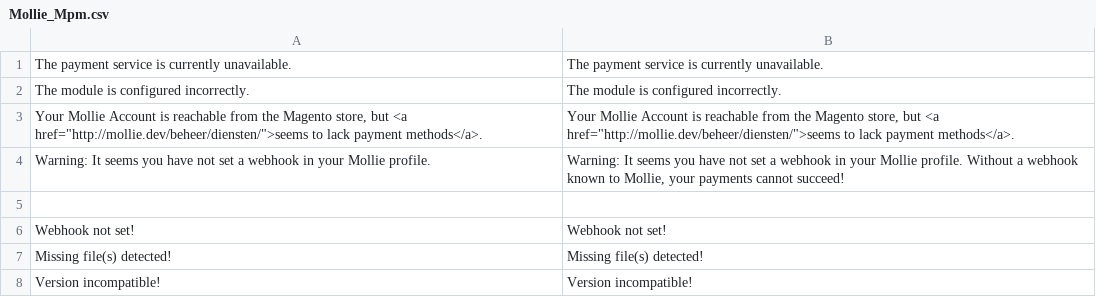
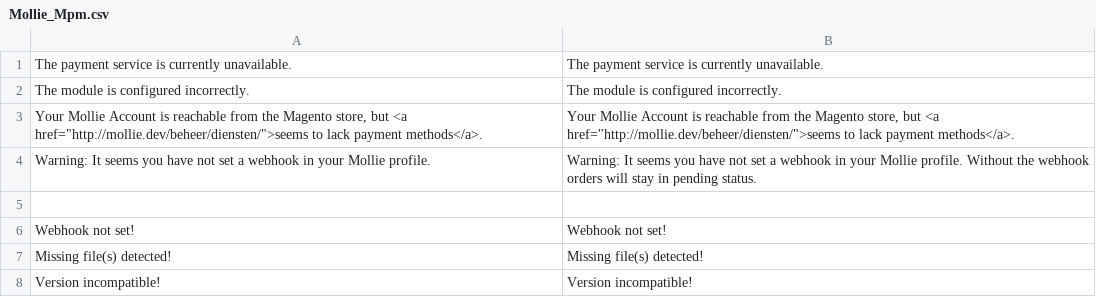
Before and after one commit to mollie/Magento, a CSV file: app/locale/en_GB/Mollie_Mpm.csv, drawn as a sheet; only a part is shown.

```diff
--- a/app/locale/en_GB/Mollie_Mpm.csv
+++ b/app/locale/en_GB/Mollie_Mpm.csv
@@ -3,3 +3,3 @@
 "Your Mollie Account is reachable from the Magento store, but <a href=""http://mollie.dev/beheer/diensten/"">seems to lack payment methods</a>.","Your Mollie Account is reachable from the Magento store, but <a href=""http://mollie.dev/beheer/diensten/"">seems to lack payment methods</a>."
-"Warning: It seems you have not set a webhook in your Mollie profile.", "Warning: It seems you have not set a webhook in your Mollie profile. Without a webhook known to Mollie, your payments cannot succeed!"
+"Warning: It seems you have not set a webhook in your Mollie profile.", "Warning: It seems you have not set a webhook in your Mollie profile. Without the webhook orders will stay in pending status."
 
```
Also changed, not shown: app/locale/en_US/Mollie_Mpm.csv, app/locale/nl_NL/Mollie_Mpm.csv, 5 other files.
